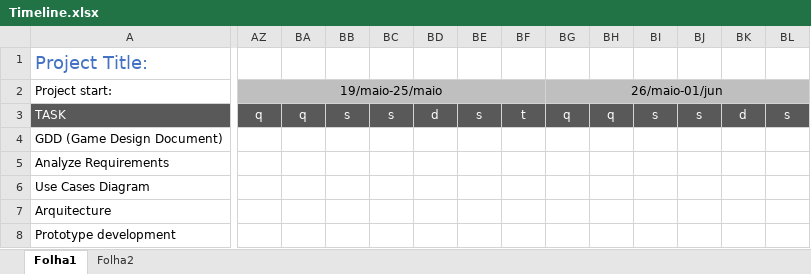
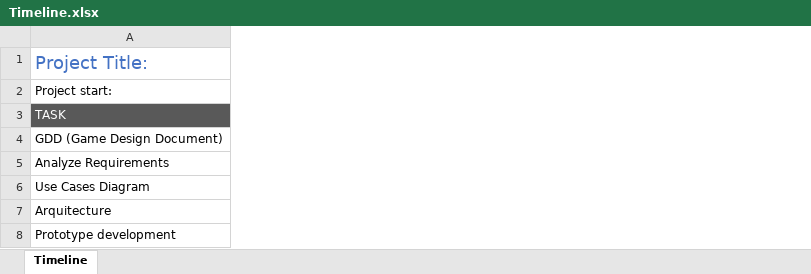
Before and after one commit to LuisFonseca98/ProjetoFinal_CaptureTheFlagMastermind, an Excel workbook: doc/Timeline.xlsx, sheet Timeline, drawn as a sheet; only a part is shown, gaps mark what is left out; values as stored, in another font and other column widths than the file's, no borders; conditional formats not drawn; the diff covers the shown part only; the diff names each change by its address in the sheet, - before the commit and + after, or states it on an @@ line.

```diff
--- a/doc/Timeline.xlsx (sheet Timeline)
+++ b/doc/Timeline.xlsx (sheet Timeline)
-sheet tab: Folha1
+sheet tab: Timeline
-sheet tab: Folha2
-column AZ (19/maio-25/maio), row 3: q
-column BA, row 3: q
-column BB, row 3: s
-column BC, row 3: s
-column BD, row 3: d
-column BE, row 3: s
-column BF, row 3: t
-column BG (26/maio-01/jun), row 3: q
-column BH, row 3: q
-column BI, row 3: s
-column BJ, row 3: s
-column BK, row 3: d
-column BL, row 3: s
```
Also changed, not shown: 8 removed columns, 5 edited cells and cell formats elsewhere in this sheet, doc/b01_02_requisitos_V3.xlsx, 5 other files.
